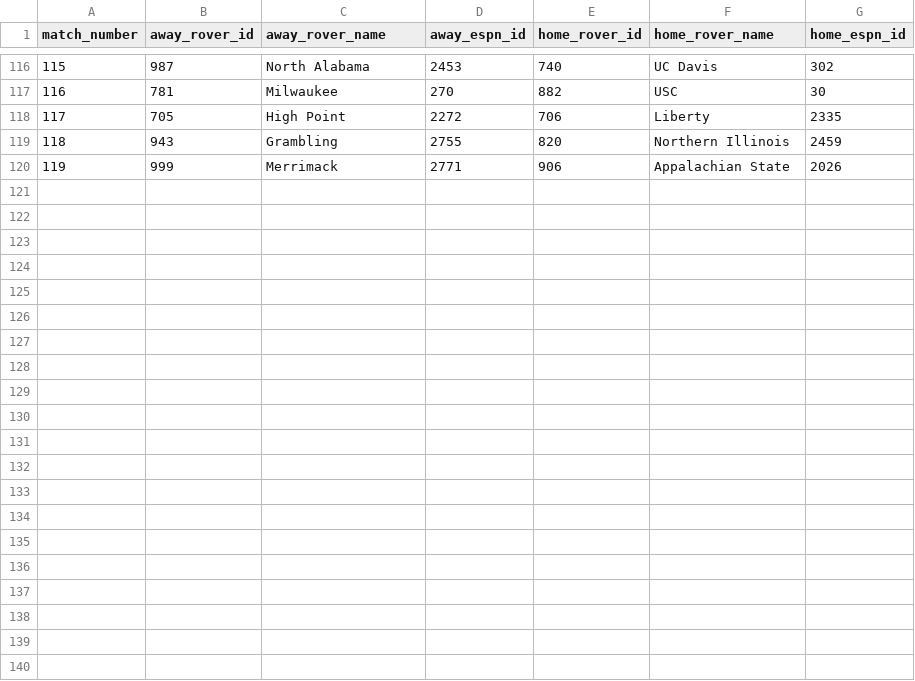
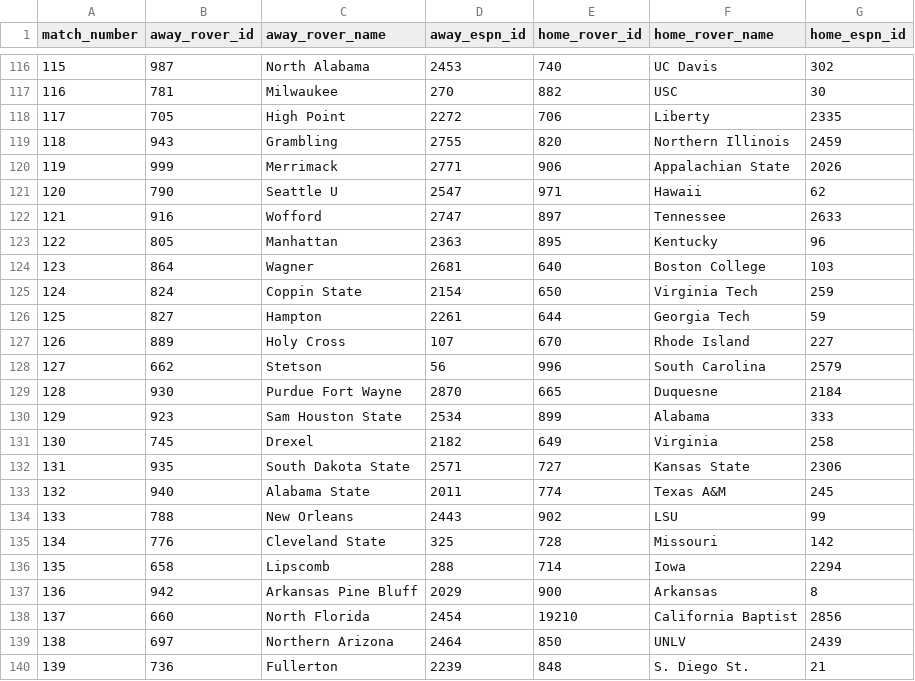
Before and after one commit to Nox1do/rover-basketball, a CSV file: CBB/data/rover-espn-matchups.csv, drawn as a sheet; only a part is shown, gaps mark what is left out; the diff names each change by its address in the sheet, - before the commit and + after, or states it on an @@ line.

Commit message:
stage(cbb): add 20 fixtures and 38 verified ESPN team mappings for v0.1.5

```diff
--- a/CBB/data/rover-espn-matchups.csv
+++ b/CBB/data/rover-espn-matchups.csv
+row 121: 120 | 790 | Seattle U | 2547 | 971 | Hawaii | 62
+row 122: 121 | 916 | Wofford | 2747 | 897 | Tennessee | 2633
+row 123: 122 | 805 | Manhattan | 2363 | 895 | Kentucky | 96
+row 124: 123 | 864 | Wagner | 2681 | 640 | Boston College | 103
+row 125: 124 | 824 | Coppin State | 2154 | 650 | Virginia Tech | 259
+row 126: 125 | 827 | Hampton | 2261 | 644 | Georgia Tech | 59
+row 127: 126 | 889 | Holy Cross | 107 | 670 | Rhode Island | 227
+row 128: 127 | 662 | Stetson | 56 | 996 | South Carolina | 2579
+row 129: 128 | 930 | Purdue Fort Wayne | 2870 | 665 | Duquesne | 2184
+row 130: 129 | 923 | Sam Houston State | 2534 | 899 | Alabama | 333
+row 131: 130 | 745 | Drexel | 2182 | 649 | Virginia | 258
+row 132: 131 | 935 | South Dakota State | 2571 | 727 | Kansas State | 2306
+row 133: 132 | 940 | Alabama State | 2011 | 774 | Texas A&M | 245
+row 134: 133 | 788 | New Orleans | 2443 | 902 | LSU | 99
+row 135: 134 | 776 | Cleveland State | 325 | 728 | Missouri | 142
+row 136: 135 | 658 | Lipscomb | 288 | 714 | Iowa | 2294
+row 137: 136 | 942 | Arkansas Pine Bluff | 2029 | 900 | Arkansas | 8
+row 138: 137 | 660 | North Florida | 2454 | 19210 | California Baptist | 2856
+row 139: 138 | 697 | Northern Arizona | 2464 | 850 | UNLV | 2439
+row 140: 139 | 736 | Fullerton | 2239 | 848 | S. Diego St. | 21
```
Also changed, not shown: 10 other files.
